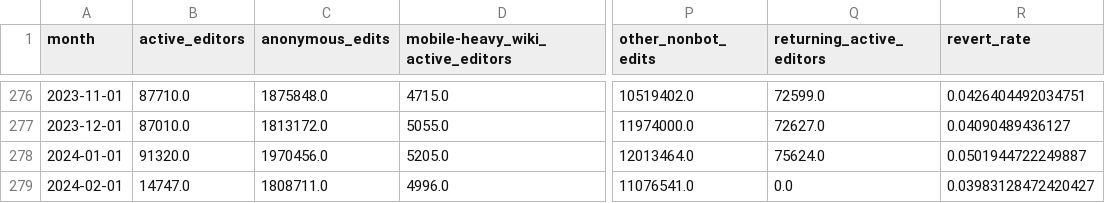
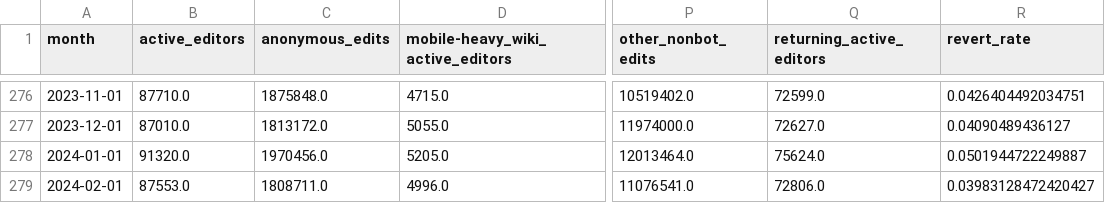
Before and after one commit to wikimedia-research/movement-metrics, a TSV file: metrics/editing_metrics.tsv, drawn as a sheet; only a part is shown, gaps mark what is left out; the diff names each change by its address in the sheet, - before the commit and + after, or states it on an @@ line.

Commit message:
Updated February 2023 metrics

```diff
--- a/metrics/editing_metrics.tsv
+++ b/metrics/editing_metrics.tsv
-B279 (active_editors): 14747.0
+B279 (active_editors): 87553.0
-Q279 (returning_active_editors): 0.0
+Q279 (returning_active_editors): 72806.0
```
